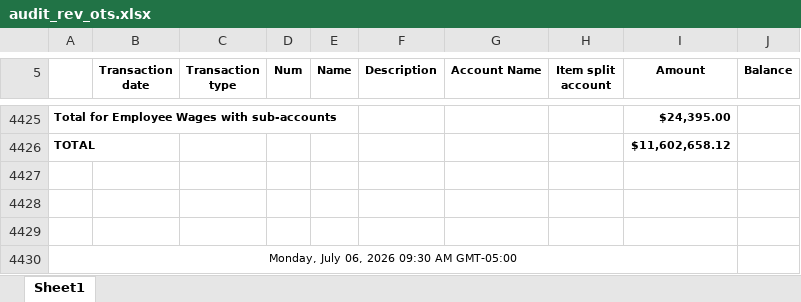
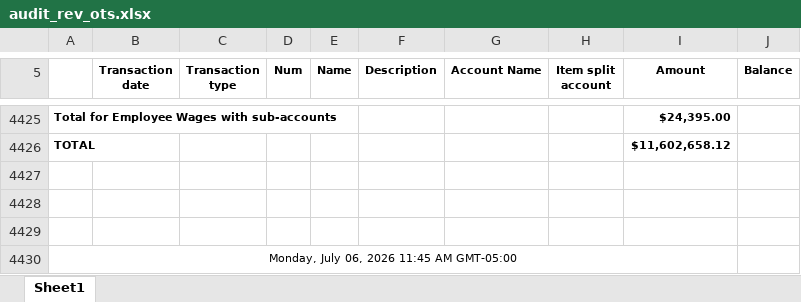
Before and after one commit to Pwilson37OTS/oaktree-invoice-reconciler, an Excel workbook: data/audit_rev_ots.xlsx, sheet Sheet1, drawn as a sheet; only a part is shown, gaps mark what is left out; values as stored, in another font and other column widths than the file's, no borders; the diff names each change by its address in the sheet, - before the commit and + after, or states it on an @@ line.

```diff
--- a/data/audit_rev_ots.xlsx (sheet Sheet1)
+++ b/data/audit_rev_ots.xlsx (sheet Sheet1)
-A4430: Monday, July 06, 2026 09:30 AM GMT-05:00
+A4430: Monday, July 06, 2026 11:45 AM GMT-05:00
```
Also changed, not shown: data/billable_charges.xlsx, data/billable_charges_CTS.xlsx.
